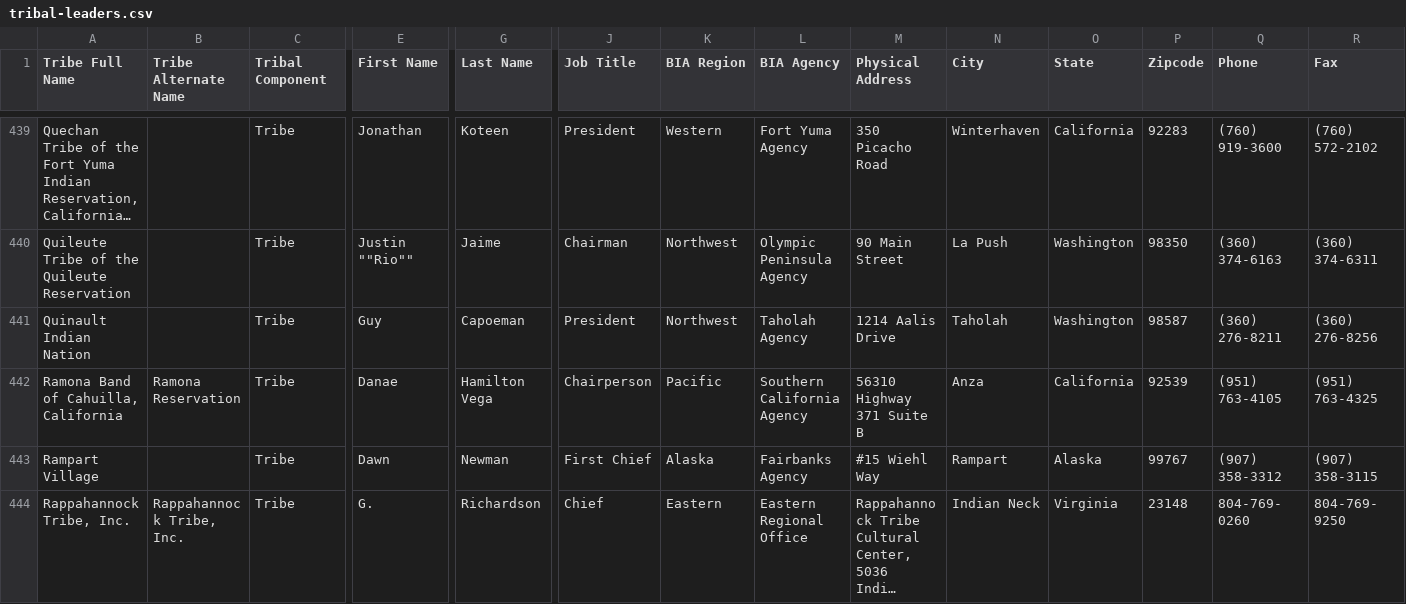
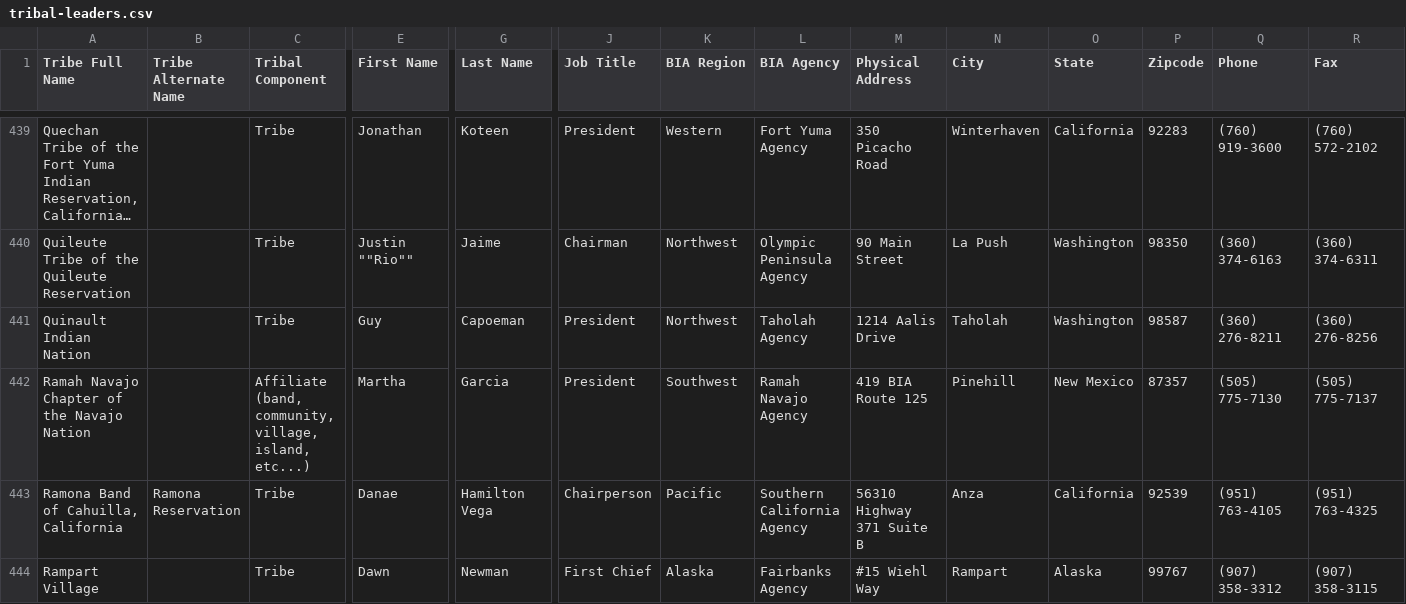
Before and after one commit to cisagov/flat-tribal-leaders, a CSV file: tribal-leaders.csv, drawn as a sheet; only a part is shown, gaps mark what is left out; the shorter side is filled out with more unchanged rows; long unchanged cells end in …; rows hold the shown columns only; the diff names each change by its address in the sheet, - before the commit and + after, or states it on an @@ line.

Commit message:
Flat: latest data (2026-10-03T11:33:37Z)

```diff
--- a/tribal-leaders.csv
+++ b/tribal-leaders.csv
+row 442: Ramah Navajo Chapter of the Navajo Nation |  | Affiliate (band, community, village, island, etc...) | Martha | Garcia | President | Southwest | Ramah Navajo Agency | 419 BIA Route 125 | Pinehill | New Mexico | 87357 | (505) 775-7130 | (505) 775-7137
```
